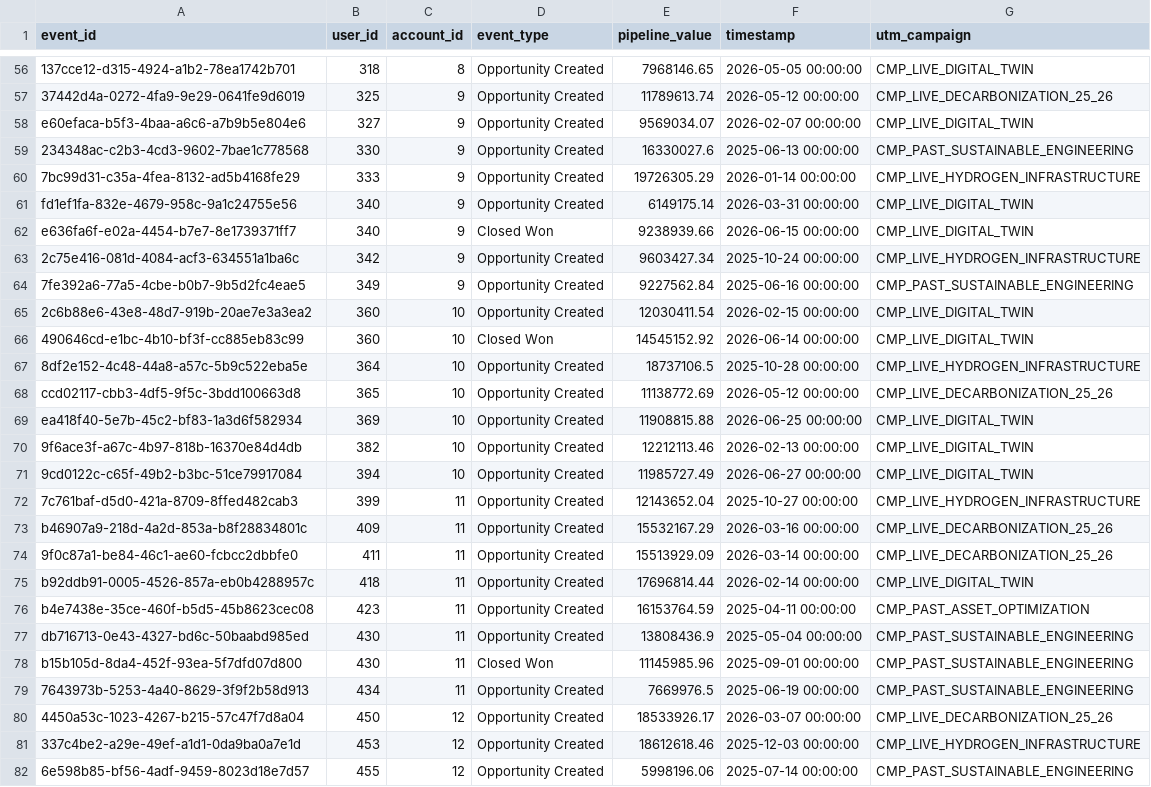
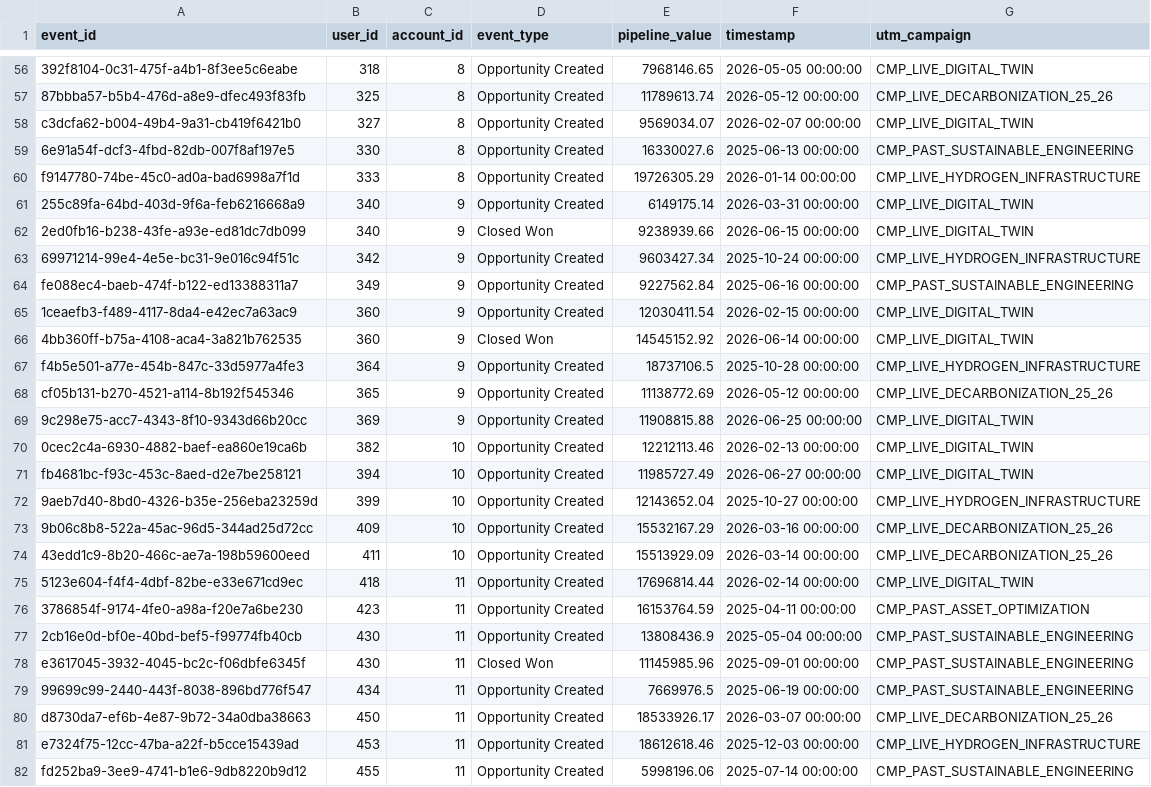
Before and after one commit to MatVanDenArt/MSSE---Capstone---Campaign-Telemetry-Engine, a CSV file: app/data/pipeline/outputs/crm_opps_abm.csv, drawn as a sheet; only a part is shown, gaps mark what is left out; the diff covers the shown part only; the diff names each change by its address in the sheet, - before the commit and + after, or states it on an @@ line.

```diff
--- a/app/data/pipeline/outputs/crm_opps_abm.csv
+++ b/app/data/pipeline/outputs/crm_opps_abm.csv
-A56 (event_id): 137cce12-d315-4924-a1b2-78ea1742b701
+A56 (event_id): 392f8104-0c31-475f-a4b1-8f3ee5c6eabe
-A57 (event_id): 37442d4a-0272-4fa9-9e29-0641fe9d6019
+A57 (event_id): 87bbba57-b5b4-476d-a8e9-dfec493f83fb
-C57:C60 (account_id): 9
+C57:C60 (account_id): 8
-A58 (event_id): e60efaca-b5f3-4baa-a6c6-a7b9b5e804e6
+A58 (event_id): c3dcfa62-b004-49b4-9a31-cb419f6421b0
-A59 (event_id): 234348ac-c2b3-4cd3-9602-7bae1c778568
+A59 (event_id): 6e91a54f-dcf3-4fbd-82db-007f8af197e5
-A60 (event_id): 7bc99d31-c35a-4fea-8132-ad5b4168fe29
+A60 (event_id): f9147780-74be-45c0-ad0a-bad6998a7f1d
-A61 (event_id): fd1ef1fa-832e-4679-958c-9a1c24755e56
+A61 (event_id): 255c89fa-64bd-403d-9f6a-feb6216668a9
-A62 (event_id): e636fa6f-e02a-4454-b7e7-8e1739371ff7
+A62 (event_id): 2ed0fb16-b238-43fe-a93e-ed81dc7db099
-A63 (event_id): 2c75e416-081d-4084-acf3-634551a1ba6c
+A63 (event_id): 69971214-99e4-4e5e-bc31-9e016c94f51c
-A64 (event_id): 7fe392a6-77a5-4cbe-b0b7-9b5d2fc4eae5
+A64 (event_id): fe088ec4-baeb-474f-b122-ed13388311a7
-A65 (event_id): 2c6b88e6-43e8-48d7-919b-20ae7e3a3ea2
+A65 (event_id): 1ceaefb3-f489-4117-8da4-e42ec7a63ac9
-C65:C69 (account_id): 10
+C65:C69 (account_id): 9
-A66 (event_id): 490646cd-e1bc-4b10-bf3f-cc885eb83c99
+A66 (event_id): 4bb360ff-b75a-4108-aca4-3a821b762535
-A67 (event_id): 8df2e152-4c48-44a8-a57c-5b9c522eba5e
+A67 (event_id): f4b5e501-a77e-454b-847c-33d5977a4fe3
-A68 (event_id): ccd02117-cbb3-4df5-9f5c-3bdd100663d8
+A68 (event_id): cf05b131-b270-4521-a114-8b192f545346
-A69 (event_id): ea418f40-5e7b-45c2-bf83-1a3d6f582934
+A69 (event_id): 9c298e75-acc7-4343-8f10-9343d66b20cc
-A70 (event_id): 9f6ace3f-a67c-4b97-818b-16370e84d4db
+A70 (event_id): 0cec2c4a-6930-4882-baef-ea860e19ca6b
-A71 (event_id): 9cd0122c-c65f-49b2-b3bc-51ce79917084
+A71 (event_id): fb4681bc-f93c-453c-8aed-d2e7be258121
-A72 (event_id): 7c761baf-d5d0-421a-8709-8ffed482cab3
+A72 (event_id): 9aeb7d40-8bd0-4326-b35e-256eba23259d
-C72:C74 (account_id): 11
+C72:C74 (account_id): 10
-A73 (event_id): b46907a9-218d-4a2d-853a-b8f28834801c
+A73 (event_id): 9b06c8b8-522a-45ac-96d5-344ad25d72cc
-A74 (event_id): 9f0c87a1-be84-46c1-ae60-fcbcc2dbbfe0
+A74 (event_id): 43edd1c9-8b20-466c-ae7a-198b59600eed
-A75 (event_id): b92ddb91-0005-4526-857a-eb0b4288957c
+A75 (event_id): 5123e604-f4f4-4dbf-82be-e33e671cd9ec
-A76 (event_id): b4e7438e-35ce-460f-b5d5-45b8623cec08
+A76 (event_id): 3786854f-9174-4fe0-a98a-f20e7a6be230
-A77 (event_id): db716713-0e43-4327-bd6c-50baabd985ed
+A77 (event_id): 2cb16e0d-bf0e-40bd-bef5-f99774fb40cb
-A78 (event_id): b15b105d-8da4-452f-93ea-5f7dfd07d800
+A78 (event_id): e3617045-3932-4045-bc2c-f06dbfe6345f
-A79 (event_id): 7643973b-5253-4a40-8629-3f9f2b58d913
+A79 (event_id): 99699c99-2440-443f-8038-896bd776f547
-A80 (event_id): 4450a53c-1023-4267-b215-57c47f7d8a04
+A80 (event_id): d8730da7-ef6b-4e87-9b72-34a0dba38663
-C80:C82 (account_id): 12
+C80:C82 (account_id): 11
-A81 (event_id): 337c4be2-a29e-49ef-a1d1-0da9ba0a7e1d
+A81 (event_id): e7324f75-12cc-47ba-a22f-b5cce15439ad
-A82 (event_id): 6e598b85-bf56-4adf-9459-8023d18e7d57
+A82 (event_id): fd252ba9-3ee9-4741-b1e6-9db8220b9d12
```
Also changed, not shown: 88 edited cells elsewhere in this file, app/data/pipeline/outputs/ga4_baseline.csv, app/data/pipeline/outputs/linkedin_abm.csv, 15 other files.
